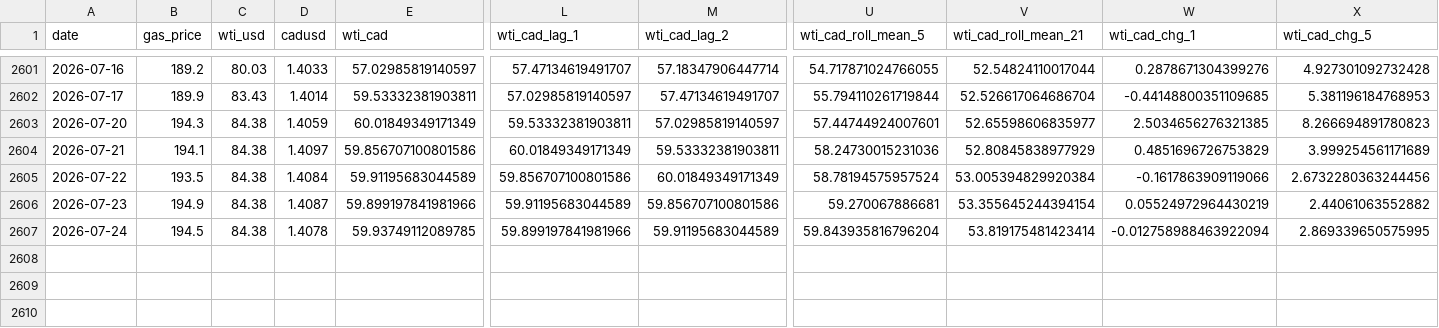
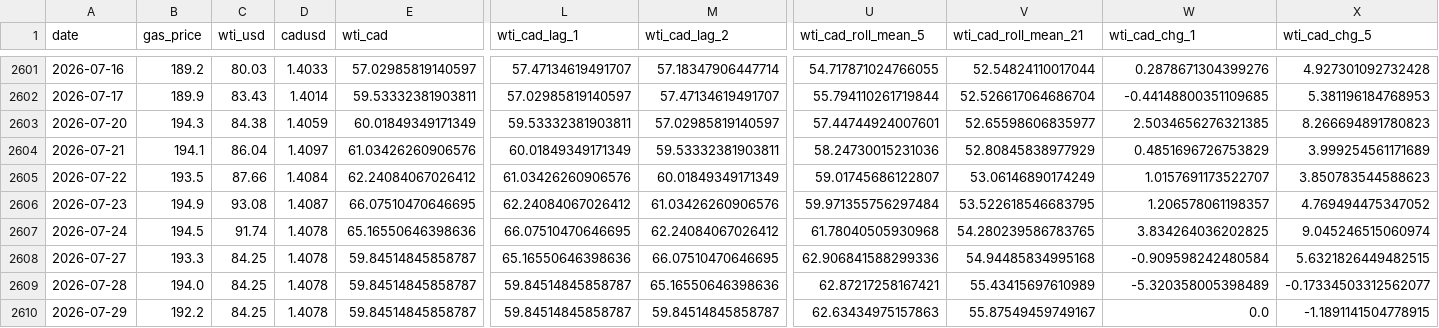
Before and after one commit to bku941025-arch/oil-price-prediction-model, a CSV file: Data/montreal_gas_ml_ready.csv, drawn as a sheet; only a part is shown, gaps mark what is left out; rows hold the shown columns only; the diff names each change by its address in the sheet, - before the commit and + after, or states it on an @@ line.

```diff
--- a/Data/montreal_gas_ml_ready.csv
+++ b/Data/montreal_gas_ml_ready.csv
-C2604 (wti_usd): 84.38
+C2604 (wti_usd): 86.04
-E2604 (wti_cad): 59.856707100801586
+E2604 (wti_cad): 61.03426260906576
-C2605 (wti_usd): 84.38
+C2605 (wti_usd): 87.66
-E2605 (wti_cad): 59.91195683044589
+E2605 (wti_cad): 62.24084067026412
-L2605 (wti_cad_lag_1): 59.856707100801586
+L2605 (wti_cad_lag_1): 61.03426260906576
-U2605 (wti_cad_roll_mean_5): 58.78194575957524
+U2605 (wti_cad_roll_mean_5): 59.01745686122807
-V2605 (wti_cad_roll_mean_21): 53.005394829920384
+V2605 (wti_cad_roll_mean_21): 53.06146890174249
-W2605 (wti_cad_chg_1): -0.1617863909119066
+W2605 (wti_cad_chg_1): 1.0157691173522707
-X2605 (wti_cad_chg_5): 2.6732280363244456
+X2605 (wti_cad_chg_5): 3.850783544588623
-C2606 (wti_usd): 84.38
+C2606 (wti_usd): 93.08
-E2606 (wti_cad): 59.899197841981966
+E2606 (wti_cad): 66.07510470646695
-L2606 (wti_cad_lag_1): 59.91195683044589
+L2606 (wti_cad_lag_1): 62.24084067026412
-M2606 (wti_cad_lag_2): 59.856707100801586
+M2606 (wti_cad_lag_2): 61.03426260906576
-U2606 (wti_cad_roll_mean_5): 59.270067886681
+U2606 (wti_cad_roll_mean_5): 59.971355756297484
-V2606 (wti_cad_roll_mean_21): 53.355645244394154
+V2606 (wti_cad_roll_mean_21): 53.522618546683795
-W2606 (wti_cad_chg_1): 0.05524972964430219
+W2606 (wti_cad_chg_1): 1.206578061198357
-X2606 (wti_cad_chg_5): 2.44061063552882
+X2606 (wti_cad_chg_5): 4.769494475347052
-C2607 (wti_usd): 84.38
+C2607 (wti_usd): 91.74
-E2607 (wti_cad): 59.93749112089785
+E2607 (wti_cad): 65.16550646398636
-L2607 (wti_cad_lag_1): 59.899197841981966
+L2607 (wti_cad_lag_1): 66.07510470646695
-M2607 (wti_cad_lag_2): 59.91195683044589
+M2607 (wti_cad_lag_2): 62.24084067026412
-U2607 (wti_cad_roll_mean_5): 59.843935816796204
+U2607 (wti_cad_roll_mean_5): 61.78040505930968
-V2607 (wti_cad_roll_mean_21): 53.819175481423414
+V2607 (wti_cad_roll_mean_21): 54.280239586783765
-W2607 (wti_cad_chg_1): -0.012758988463922094
+W2607 (wti_cad_chg_1): 3.834264036202825
-X2607 (wti_cad_chg_5): 2.869339650575995
+X2607 (wti_cad_chg_5): 9.045246515060974
+row 2608: 2026-07-27 | 193.3 | 84.25 | 1.4078 | 59.84514845858787 | 65.16550646398636 | 66.07510470646695 | 62.906841588299336 | 54.94485834995168 | -0.909598242480584 | 5.6321826449482515
+row 2609: 2026-07-28 | 194.0 | 84.25 | 1.4078 | 59.84514845858787 | 59.84514845858787 | 65.16550646398636 | 62.87217258167421 | 55.43415697610989 | -5.320358005398489 | -0.17334503312562077
+row 2610: 2026-07-29 | 192.2 | 84.25 | 1.4078 | 59.84514845858787 | 59.84514845858787 | 59.84514845858787 | 62.63434975157863 | 55.87549459749167 | 0.0 | -1.1891141504778915
```
Also changed, not shown: 4 other files.
